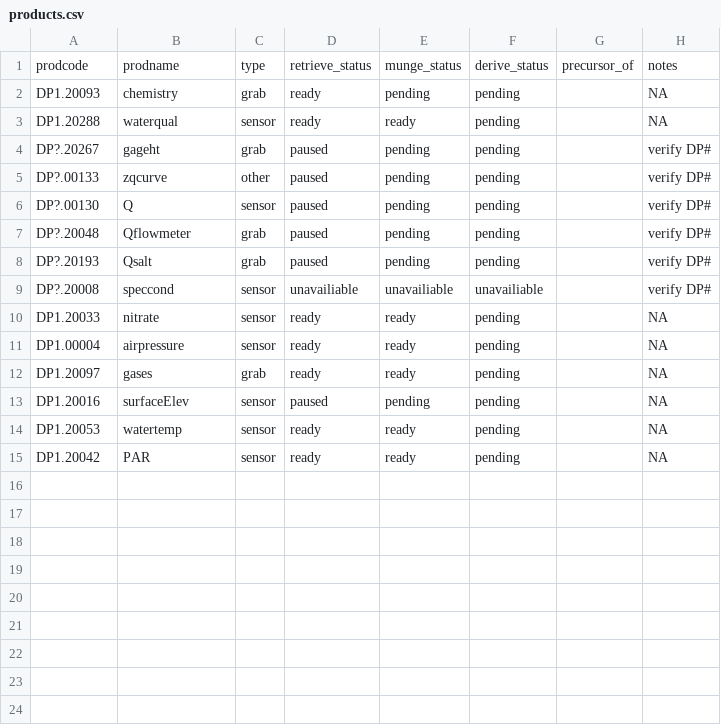
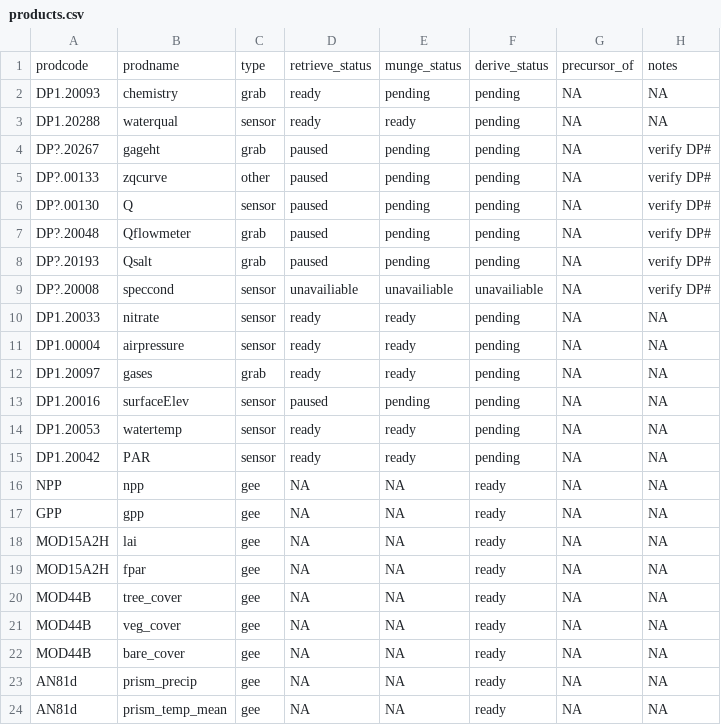
Before and after one commit to MacroSHEDS/data_processing, a CSV file: src/neon/products.csv, drawn as a sheet; the diff names each change by its address in the sheet, - before the commit and + after, or states it on an @@ line.

```diff
--- a/src/neon/products.csv
+++ b/src/neon/products.csv
-G2:G15: (empty)
+G2:G15: NA
+row 16: NPP | npp | gee | NA | NA | ready | NA | NA
+row 17: GPP | gpp | gee | NA | NA | ready | NA | NA
+row 18: MOD15A2H | lai | gee | NA | NA | ready | NA | NA
+row 19: MOD15A2H | fpar | gee | NA | NA | ready | NA | NA
+row 20: MOD44B | tree_cover | gee | NA | NA | ready | NA | NA
+row 21: MOD44B | veg_cover | gee | NA | NA | ready | NA | NA
+row 22: MOD44B | bare_cover | gee | NA | NA | ready | NA | NA
+row 23: AN81d | prism_precip | gee | NA | NA | ready | NA | NA
+row 24: AN81d | prism_temp_mean | gee | NA | NA | ready | NA | NA
```
Also changed, not shown: src/lter/hbef/products.csv, src/lter/hjandrews/products.csv, 6 other files.
